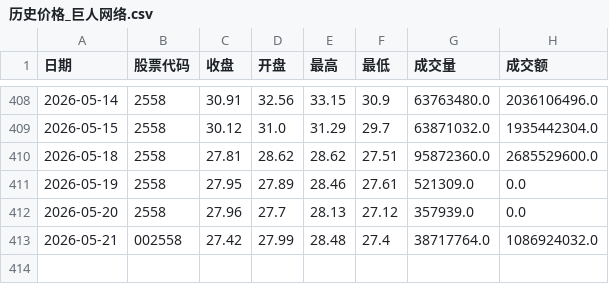
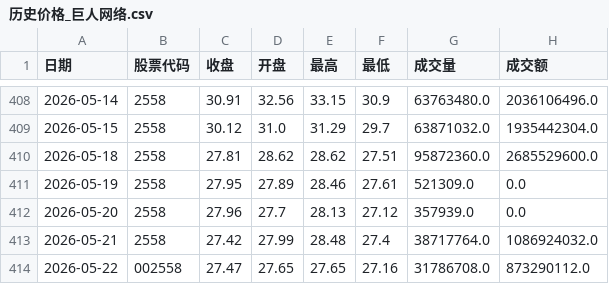
Before and after one commit to mangehua/market-dashboard, a CSV file: stock_data/历史价格_巨人网络.csv, drawn as a sheet; only a part is shown, gaps mark what is left out.

Commit message:
Update stock_data/历史价格_巨人网络.csv

```diff
--- a/stock_data/历史价格_巨人网络.csv
+++ b/stock_data/历史价格_巨人网络.csv
@@ -412,2 +412,3 @@
 2026-05-20,2558,27.96,27.7,28.13,27.12,357939.0,0.0
-2026-05-21,002558,27.42,27.99,28.48,27.4,38717764.0,1086924032.0
+2026-05-21,2558,27.42,27.99,28.48,27.4,38717764.0,1086924032.0
+2026-05-22,002558,27.47,27.65,27.65,27.16,31786708.0,873290112.0
```
